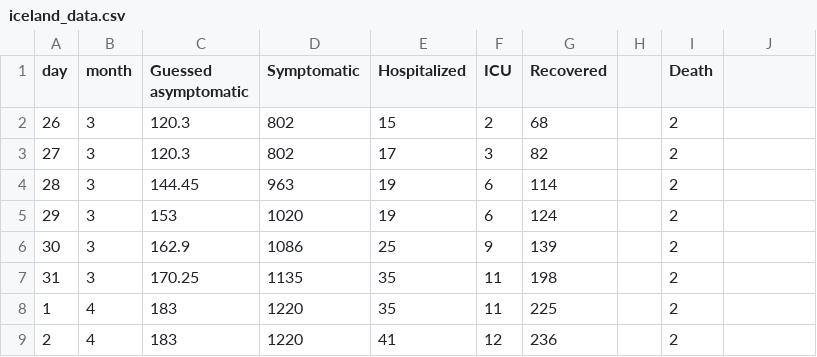
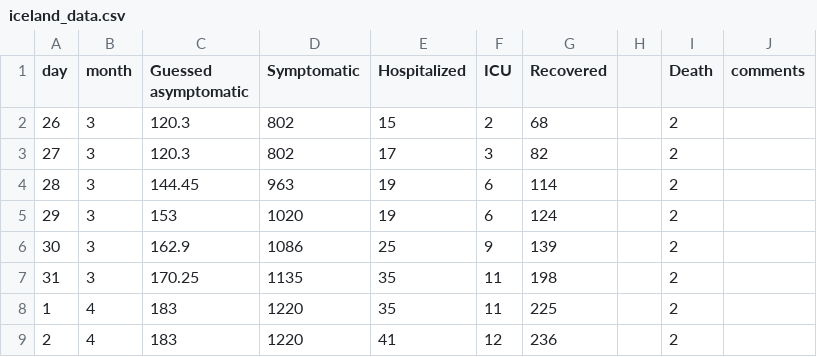
Before and after one commit to aadutr/crisismod-e, a CSV file: iceland_data.csv, drawn as a sheet; the diff names each change by its address in the sheet, - before the commit and + after, or states it on an @@ line.

```diff
--- a/iceland_data.csv
+++ b/iceland_data.csv
-J1: (empty)
+J1: comments
```
Also changed, not shown: geneve_data.csv, 13 other files.
